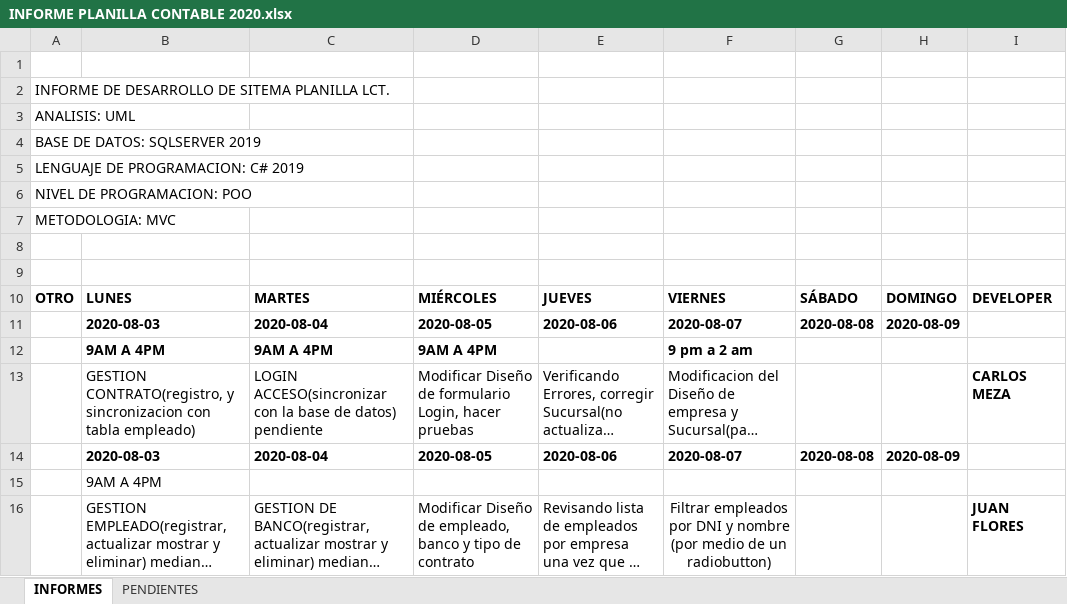
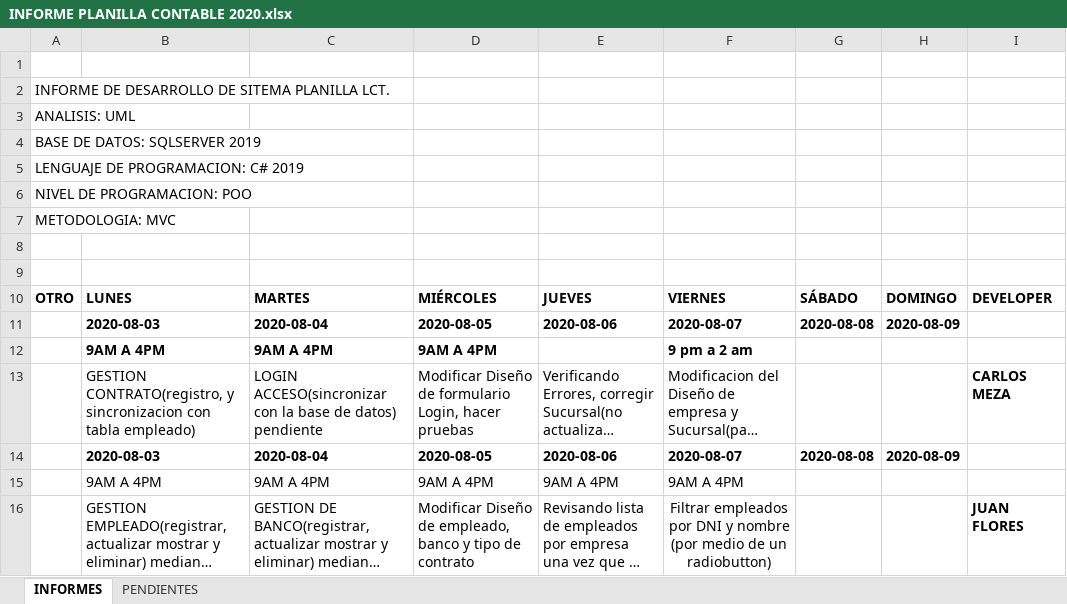
Before and after one commit to lctsistemas/PLANILLACONTABLE, an Excel workbook: INFORME/INFORME PLANILLA CONTABLE 2020.xlsx, sheet INFORMES, drawn as a sheet; long unchanged cells end in …; values as stored, in another font and other column widths than the file's, no borders; charts and pictures and table styles not drawn; removed rows and columns are numbered as before the commit, all else as after; the diff names each change by its address in the sheet, - before the commit and + after, or states it on an @@ line.

```diff
--- a/INFORME/INFORME PLANILLA CONTABLE 2020.xlsx (sheet INFORMES)
+++ b/INFORME/INFORME PLANILLA CONTABLE 2020.xlsx (sheet INFORMES)
-row 15:  | 9AM A 4PM
+row 15:  | 9AM A 4PM | 9AM A 4PM | 9AM A 4PM | 9AM A 4PM | 9AM A 4PM
```
Also changed, not shown: sheet PENDIENTES, charts or pictures, 16 other files.
